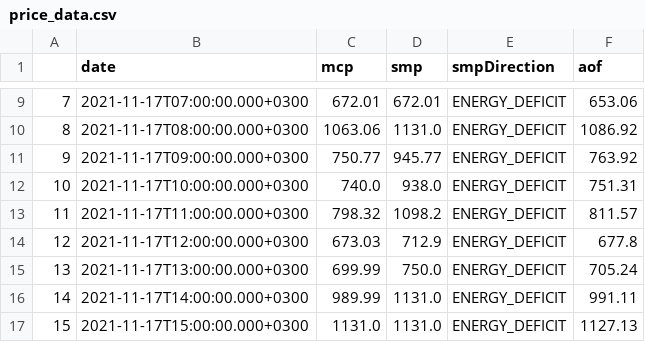
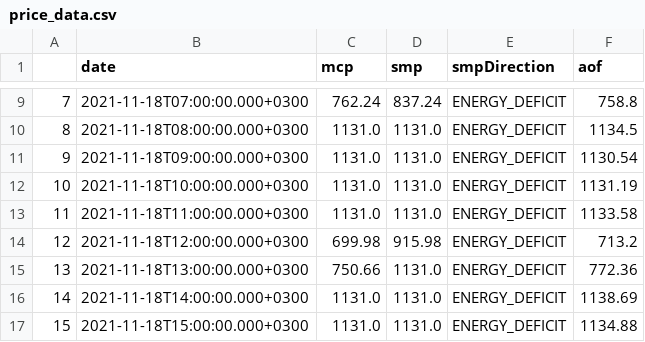
Before and after one commit to berkorbay/intraday, a CSV file: inst/market-data/price_data.csv, drawn as a sheet; only a part is shown, gaps mark what is left out; the diff covers the shown part only.

```diff
--- a/inst/market-data/price_data.csv
+++ b/inst/market-data/price_data.csv
@@ -9,9 +9,9 @@
-7,2021-11-17T07:00:00.000+0300,672.01,672.01,ENERGY_DEFICIT,653.06
-8,2021-11-17T08:00:00.000+0300,1063.06,1131.0,ENERGY_DEFICIT,1086.92
-9,2021-11-17T09:00:00.000+0300,750.77,945.77,ENERGY_DEFICIT,763.92
-10,2021-11-17T10:00:00.000+0300,740.0,938.0,ENERGY_DEFICIT,751.31
-11,2021-11-17T11:00:00.000+0300,798.32,1098.2,ENERGY_DEFICIT,811.57
-12,2021-11-17T12:00:00.000+0300,673.03,712.9,ENERGY_DEFICIT,677.8
-13,2021-11-17T13:00:00.000+0300,699.99,750.0,ENERGY_DEFICIT,705.24
-14,2021-11-17T14:00:00.000+0300,989.99,1131.0,ENERGY_DEFICIT,991.11
-15,2021-11-17T15:00:00.000+0300,1131.0,1131.0,ENERGY_DEFICIT,1127.13
+7,2021-11-18T07:00:00.000+0300,762.24,837.24,ENERGY_DEFICIT,758.8
+8,2021-11-18T08:00:00.000+0300,1131.0,1131.0,ENERGY_DEFICIT,1134.5
+9,2021-11-18T09:00:00.000+0300,1131.0,1131.0,ENERGY_DEFICIT,1130.54
+10,2021-11-18T10:00:00.000+0300,1131.0,1131.0,ENERGY_DEFICIT,1131.19
+11,2021-11-18T11:00:00.000+0300,1131.0,1131.0,ENERGY_DEFICIT,1133.58
+12,2021-11-18T12:00:00.000+0300,699.98,915.98,ENERGY_DEFICIT,713.2
+13,2021-11-18T13:00:00.000+0300,750.66,1131.0,ENERGY_DEFICIT,772.36
+14,2021-11-18T14:00:00.000+0300,1131.0,1131.0,ENERGY_DEFICIT,1138.69
+15,2021-11-18T15:00:00.000+0300,1131.0,1131.0,ENERGY_DEFICIT,1134.88
```
Also changed, not shown: 51 edited cells elsewhere in this file, inst/market-data/intraday_summary.csv, 2 other files.
